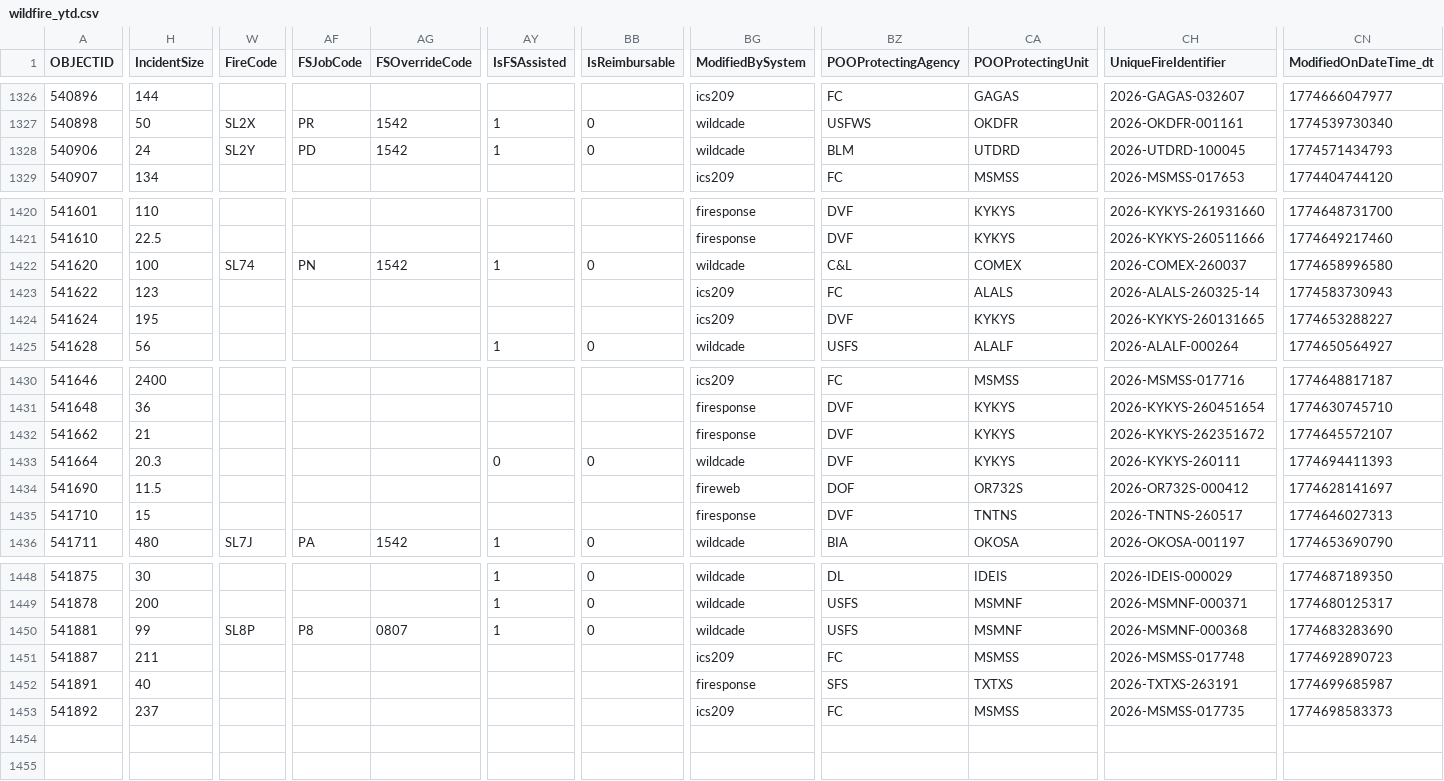
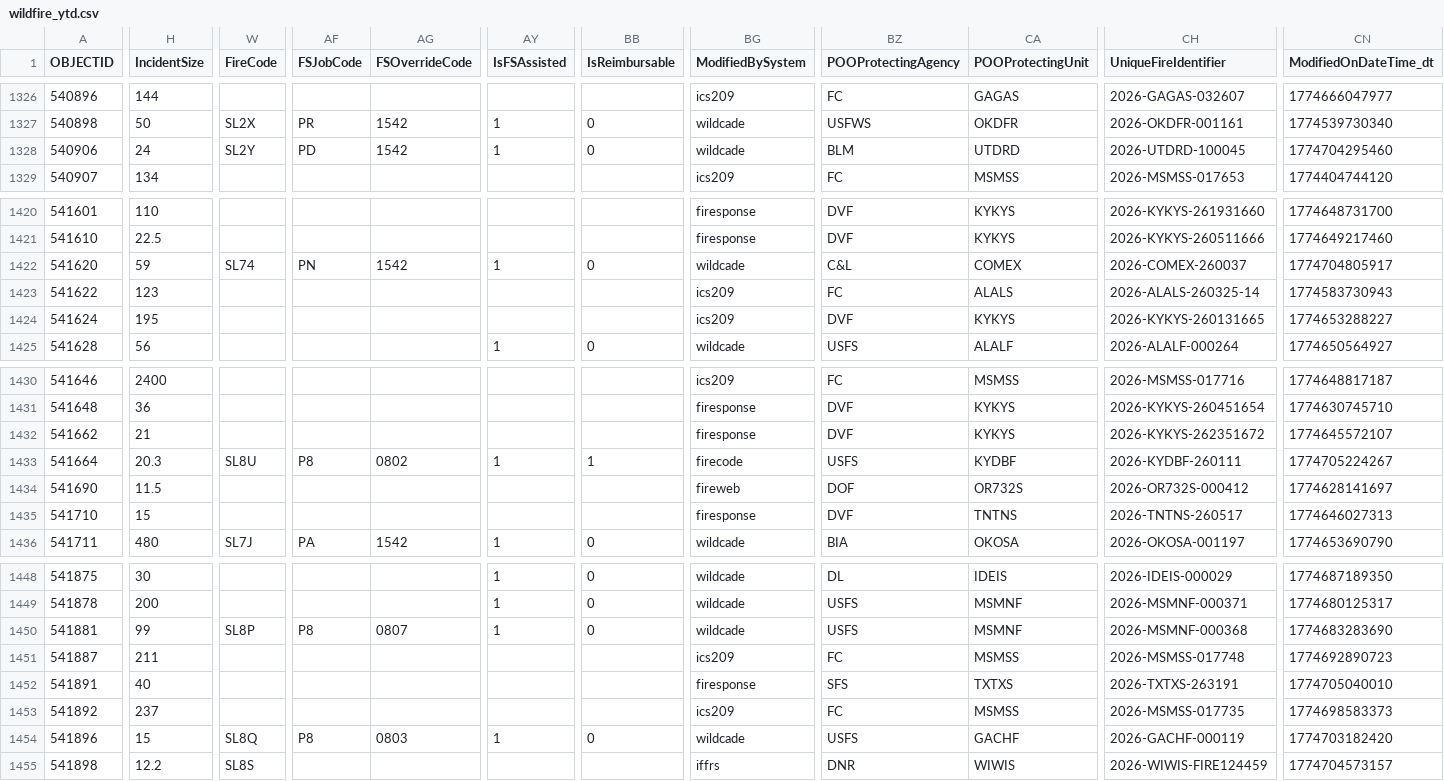
Before and after one commit to githamm/wildfire-tracker, a CSV file: data/wildfire_ytd.csv, drawn as a sheet; only a part is shown, gaps mark what is left out; rows hold the shown columns only; the diff covers the shown part only; the diff names each change by its address in the sheet, - before the commit and + after, or states it on an @@ line.

```diff
--- a/data/wildfire_ytd.csv
+++ b/data/wildfire_ytd.csv
-CN1328 (ModifiedOnDateTime_dt): 1774571434793
+CN1328 (ModifiedOnDateTime_dt): 1774704295460
-H1422 (IncidentSize): 100
+H1422 (IncidentSize): 59
-CN1422 (ModifiedOnDateTime_dt): 1774658996580
+CN1422 (ModifiedOnDateTime_dt): 1774704805917
-W1433 (FireCode): (empty)
+W1433 (FireCode): SL8U
-AF1433 (FSJobCode): (empty)
+AF1433 (FSJobCode): P8
-AG1433 (FSOverrideCode): (empty)
+AG1433 (FSOverrideCode): 0802
-AY1433 (IsFSAssisted): 0
+AY1433 (IsFSAssisted): 1
-BB1433 (IsReimbursable): 0
+BB1433 (IsReimbursable): 1
-BG1433 (ModifiedBySystem): wildcade
+BG1433 (ModifiedBySystem): firecode
-BZ1433 (POOProtectingAgency): DVF
+BZ1433 (POOProtectingAgency): USFS
-CA1433 (POOProtectingUnit): KYKYS
+CA1433 (POOProtectingUnit): KYDBF
-CH1433 (UniqueFireIdentifier): 2026-KYKYS-260111
+CH1433 (UniqueFireIdentifier): 2026-KYDBF-260111
-CN1433 (ModifiedOnDateTime_dt): 1774694411393
+CN1433 (ModifiedOnDateTime_dt): 1774705224267
-CN1452 (ModifiedOnDateTime_dt): 1774699685987
+CN1452 (ModifiedOnDateTime_dt): 1774705040010
+row 1454: 541896 | 15 | SL8Q | P8 | 0803 | 1 | 0 | wildcade | USFS | GACHF | 2026-GACHF-000119 | 1774703182420
+row 1455: 541898 | 12.2 | SL8S |  |  |  |  | iffrs | DNR | WIWIS | 2026-WIWIS-FIRE124459 | 1774704573157
```
Also changed, not shown: 3 edited cells elsewhere in this file.
